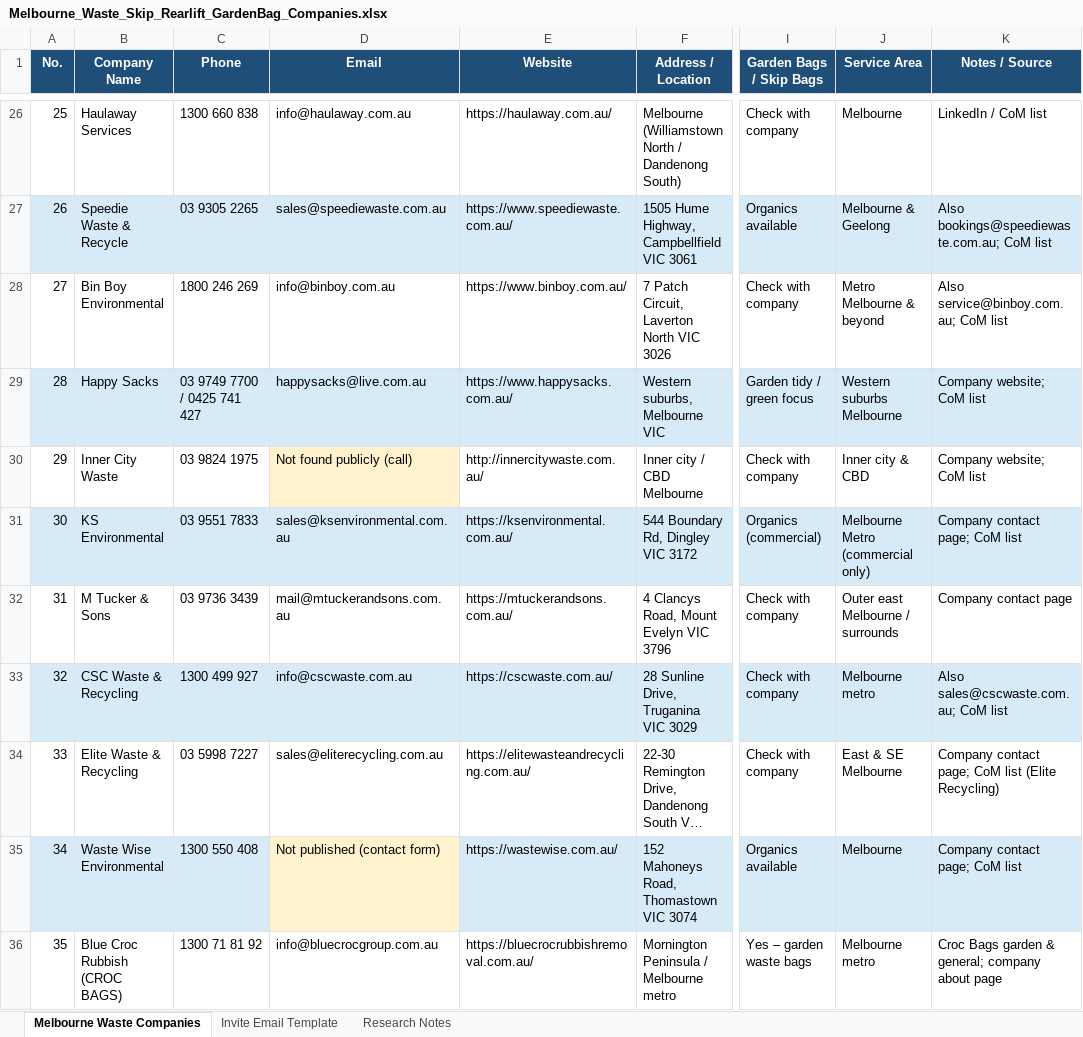
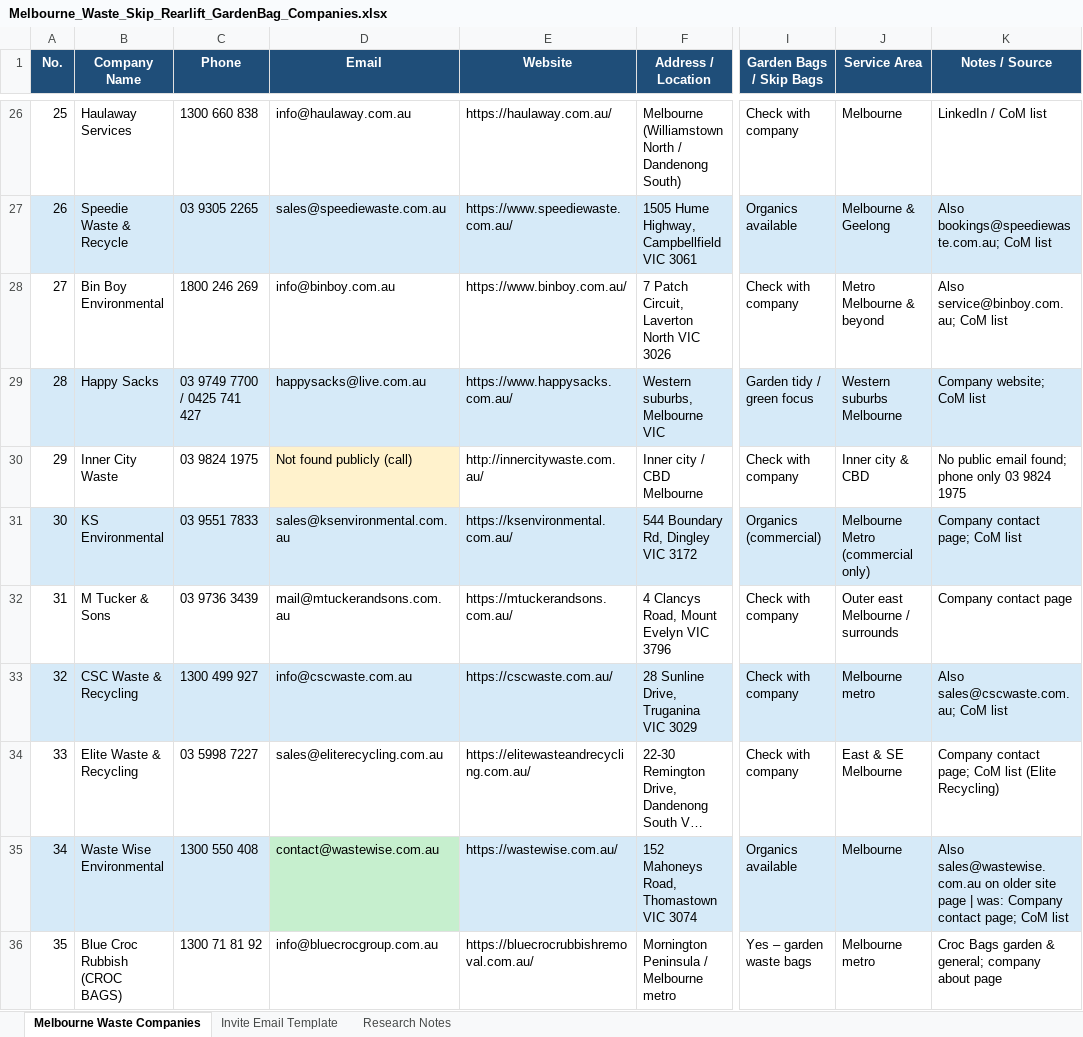
Before and after one commit to hendrikdamai-art/himoon, an Excel workbook: research/Melbourne_Waste_Skip_Rearlift_GardenBag_Companies.xlsx, sheet Melbourne Waste Companies, drawn as a sheet; only a part is shown, gaps mark what is left out; long unchanged cells end in …; values as stored, in another font and other column widths than the file's, no borders; the diff covers the shown part only; the diff names each change by its address in the sheet, - before the commit and + after, or states it on an @@ line.

```diff
--- a/research/Melbourne_Waste_Skip_Rearlift_GardenBag_Companies.xlsx (sheet Melbourne Waste Companies)
+++ b/research/Melbourne_Waste_Skip_Rearlift_GardenBag_Companies.xlsx (sheet Melbourne Waste Companies)
-K30 (Notes / Source): Company website; CoM list
+K30 (Notes / Source): No public email found; phone only 03 9824 1975
-D35 (Email): Not published (contact form)
+D35 (Email): contact@wastewise.com.au
-D35 fill: #FFF2CC
+D35 fill: #C6EFCE
-K35 (Notes / Source): Company contact…
+K35 (Notes / Source): Also sales@wastewise.com.au on older site page | was: Company contact…
```
Also changed, not shown: 44 edited cells and cell formats elsewhere in this sheet, sheet Research Notes, 1 other file.
